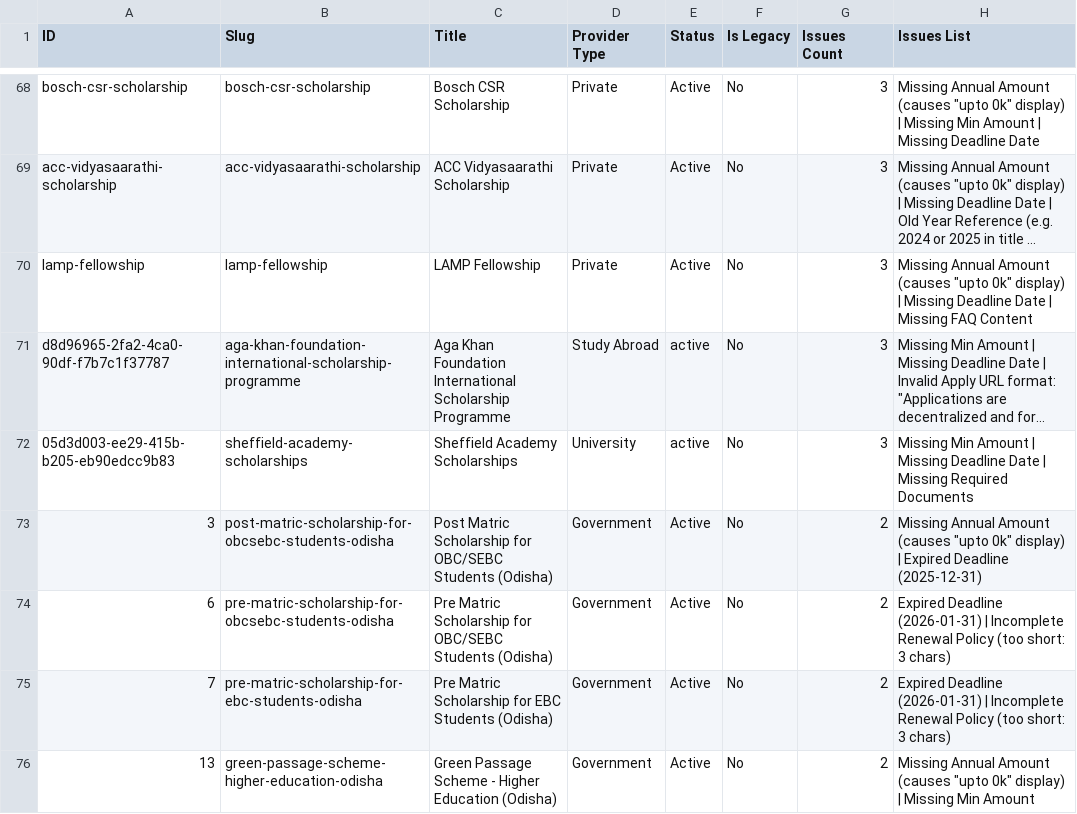
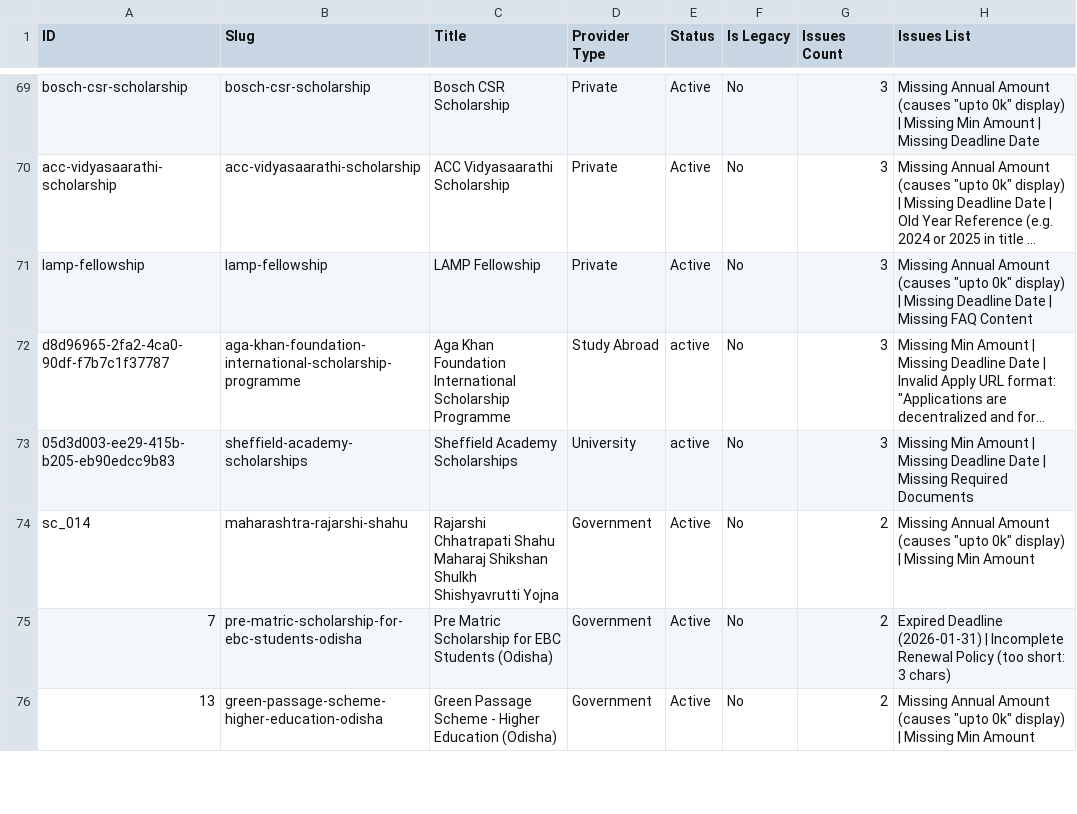
Before and after one commit to bizmantra/india-scholarships, a CSV file: scholarship-app/data/content-quality-audit.csv, drawn as a sheet; only a part is shown, gaps mark what is left out; long unchanged cells end in …; removed rows and columns are numbered as before the commit, all else as after; the diff covers the shown part only; the diff names each change by its address in the sheet, - before the commit and + after, or states it on an @@ line.

```diff
--- a/scholarship-app/data/content-quality-audit.csv
+++ b/scholarship-app/data/content-quality-audit.csv
-A74 (ID): 3
+A74 (ID): sc_014
-B74 (Slug): post-matric-scholarship-for-obcsebc-students-odisha
+B74 (Slug): maharashtra-rajarshi-shahu
-C74 (Title): Post Matric Scholarship for OBC/SEBC Students (Odisha)
+C74 (Title): Rajarshi Chhatrapati Shahu Maharaj Shikshan Shulkh Shishyavrutti Yojna
-H74 (Issues List): …display) | Expired Deadline (2025-12-31)
+H74 (Issues List): …display) | Missing Min Amount
-row 74: 6 | pre-matric-scholarship-for-obcsebc-students-odisha | Pre Matric Scholarship for OBC/SEBC Students (Odisha) | Government | Active | No | 2 | Expired Deadline (2026-01-31) | Incomplete Renewal Policy (too short: 3 chars)
```
Also changed, not shown: 9 added rows, 6 removed rows and 11 edited cells elsewhere in this file, 2 other files.
